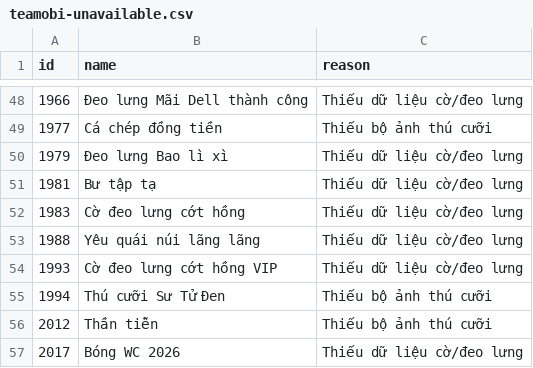
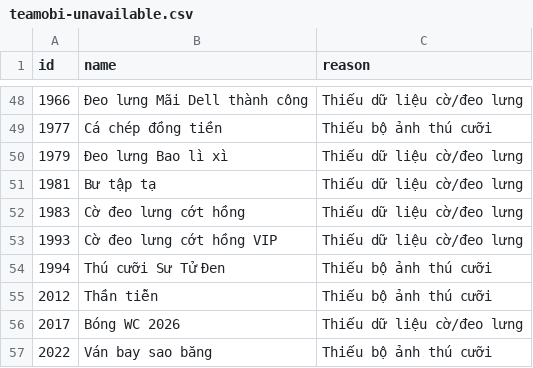
Before and after one commit to HooAnhKhoa/Nro_Twinkle, a CSV file: config/teamobi-unavailable.csv, drawn as a sheet; only a part is shown, gaps mark what is left out; the shorter side is filled out with more unchanged rows; the diff names each change by its address in the sheet, - before the commit and + after, or states it on an @@ line.

```diff
--- a/config/teamobi-unavailable.csv
+++ b/config/teamobi-unavailable.csv
-row 53: 1988 | Yêu quái núi lãng lãng | Thiếu dữ liệu cờ/đeo lưng
```
Also changed, not shown: 7 other files.
